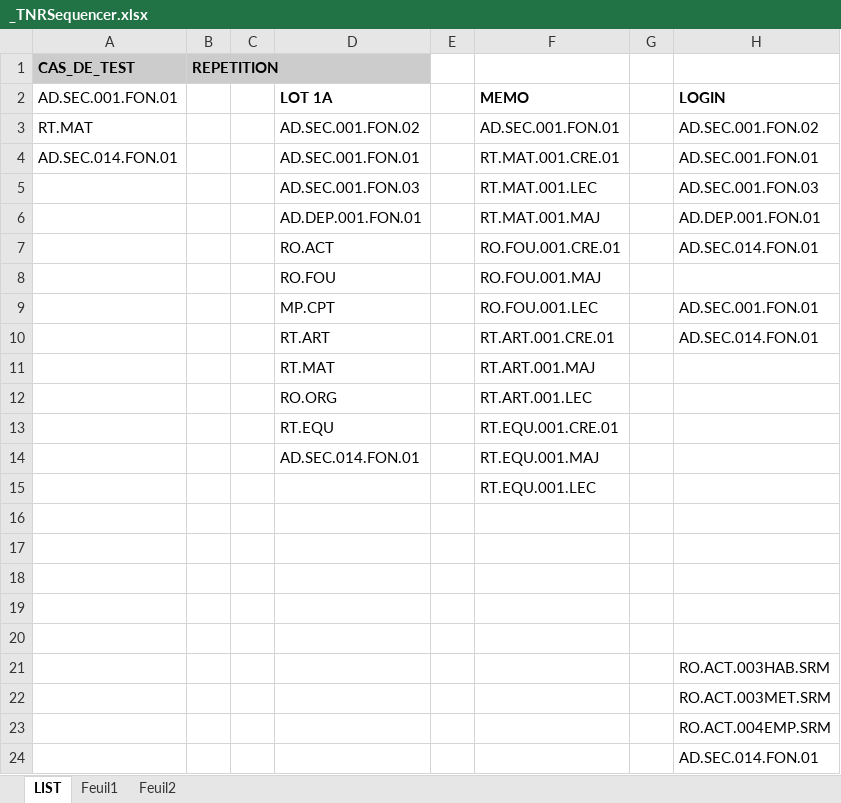
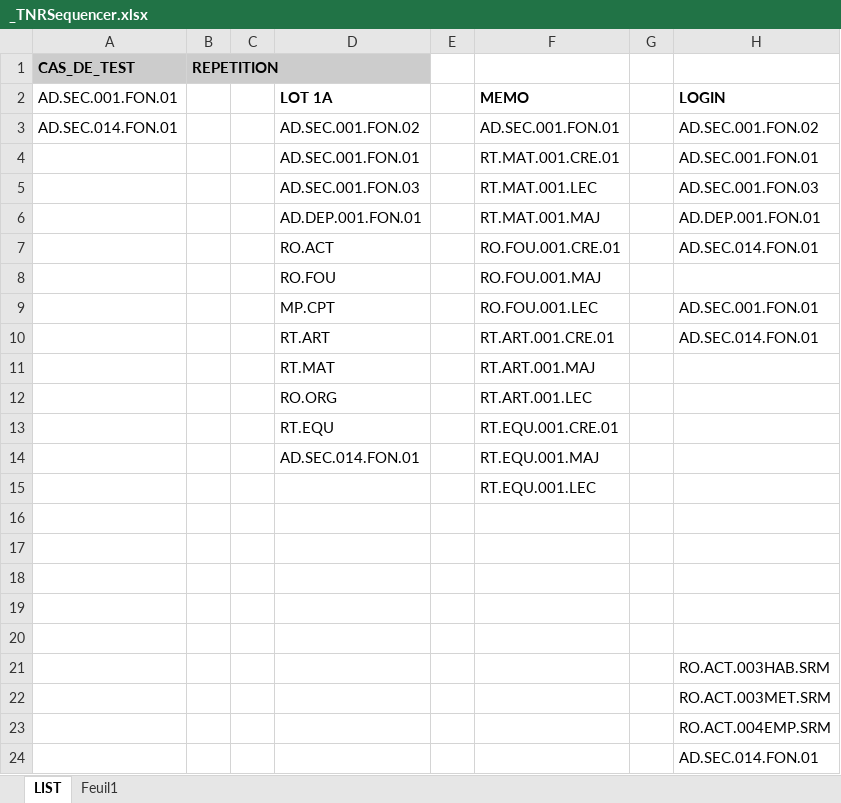
Before and after one commit to jmLafarge/MAINTA_TNR, an Excel workbook: TNR/_TNRSequencer.xlsx, sheet LIST, drawn as a sheet; values as stored, in another font and other column widths than the file's, no borders; the diff names each change by its address in the sheet, - before the commit and + after, or states it on an @@ line.

```diff
--- a/TNR/_TNRSequencer.xlsx (sheet LIST)
+++ b/TNR/_TNRSequencer.xlsx (sheet LIST)
-sheet tab: Feuil2
-A3 (CAS_DE_TEST): RT.MAT
+A3 (CAS_DE_TEST): AD.SEC.014.FON.01
-A4 (CAS_DE_TEST): AD.SEC.014.FON.01
+A4 (CAS_DE_TEST): (empty)
```
Also changed, not shown: 8 other files.
